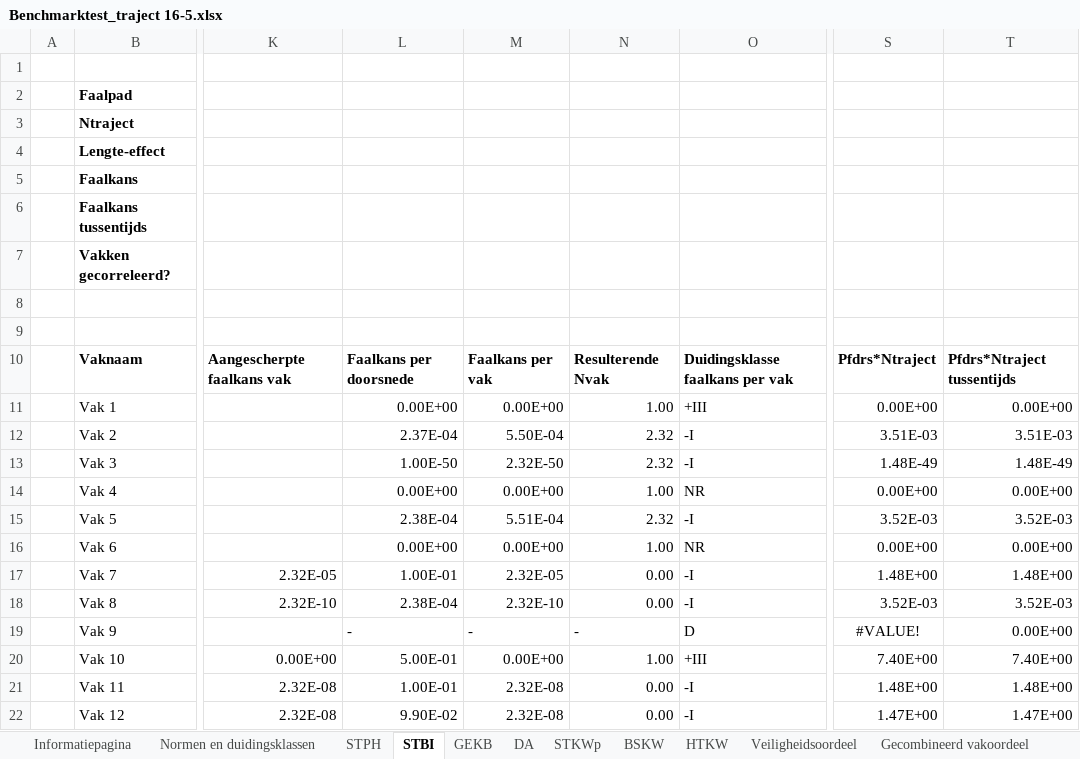
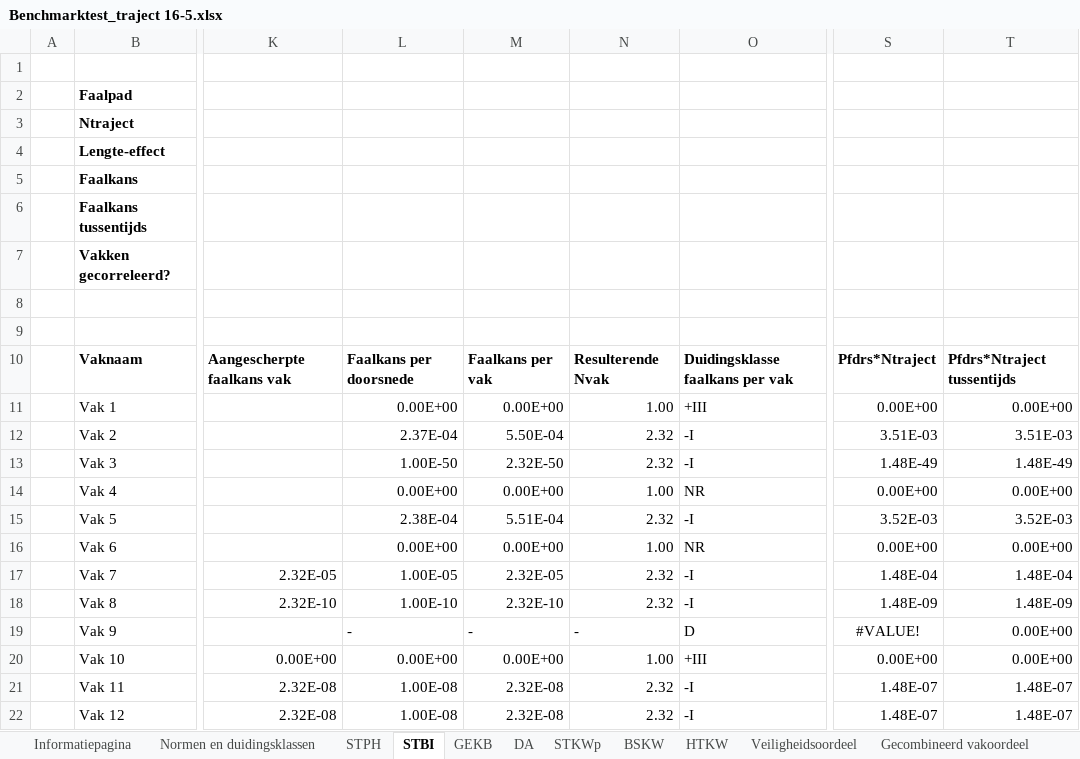
Before and after one commit to Deltares/wbi-assemblage-rekenkern, an Excel workbook: benchmarktests/testdefinitions/Benchmarktest_traject 16-5.xlsx, sheet STBI, drawn as a sheet; only a part is shown, gaps mark what is left out; values as stored, in another font and other column widths than the file's, no borders; conditional formats not drawn; the diff names each change by its address in the sheet, - before the commit and + after, or states it on an @@ line.

```diff
--- a/benchmarktests/testdefinitions/Benchmarktest_traject 16-5.xlsx (sheet STBI)
+++ b/benchmarktests/testdefinitions/Benchmarktest_traject 16-5.xlsx (sheet STBI)
-L17: 1.00E-01
+L17: 1.00E-05
-N17:N18: 0.00
+N17:N18: 2.32
-S17: 1.48E+00
+S17: 1.48E-04
-T17: 1.48E+00
+T17: 1.48E-04
-L18: 2.38E-04
+L18: 1.00E-10
-S18: 3.52E-03
+S18: 1.48E-09
-T18: 3.52E-03
+T18: 1.48E-09
-L20: 5.00E-01
+L20: 0.00E+00
-S20: 7.40E+00
+S20: 0.00E+00
-T20: 7.40E+00
+T20: 0.00E+00
-L21: 1.00E-01
+L21: 1.00E-08
-N21:N22: 0.00
+N21:N22: 2.32
-S21: 1.48E+00
+S21: 1.48E-07
-T21: 1.48E+00
+T21: 1.48E-07
-L22: 9.90E-02
+L22: 1.00E-08
-S22: 1.47E+00
+S22: 1.48E-07
-T22: 1.47E+00
+T22: 1.48E-07
```
Also changed, not shown: sheet STPH, formulas that keep their value, 3 other files.
